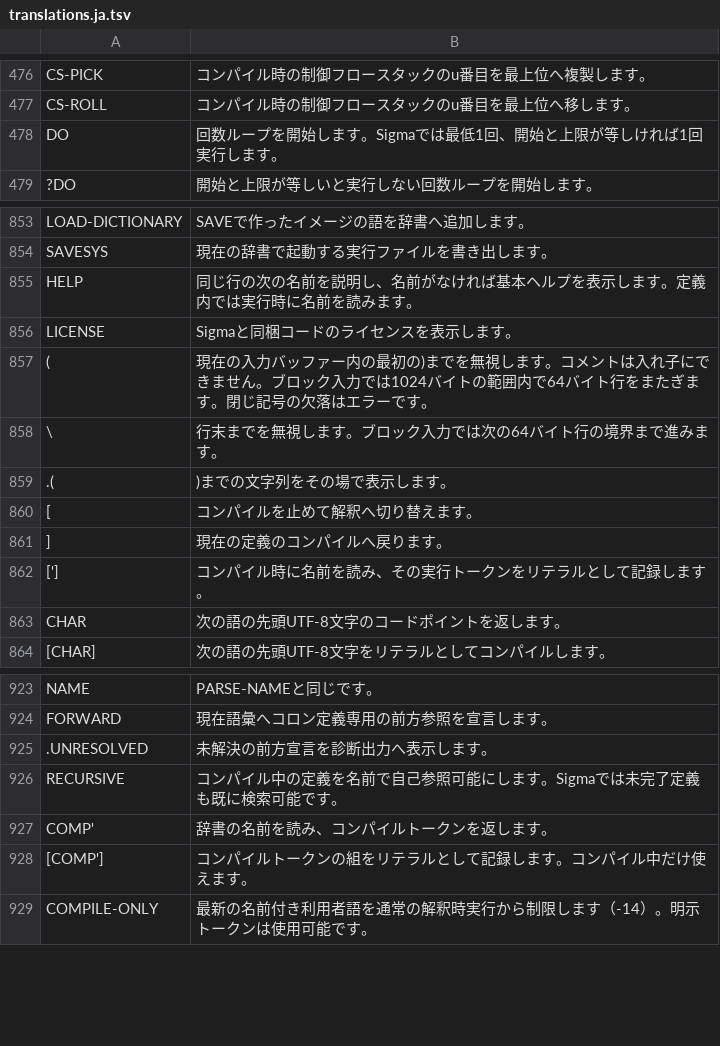
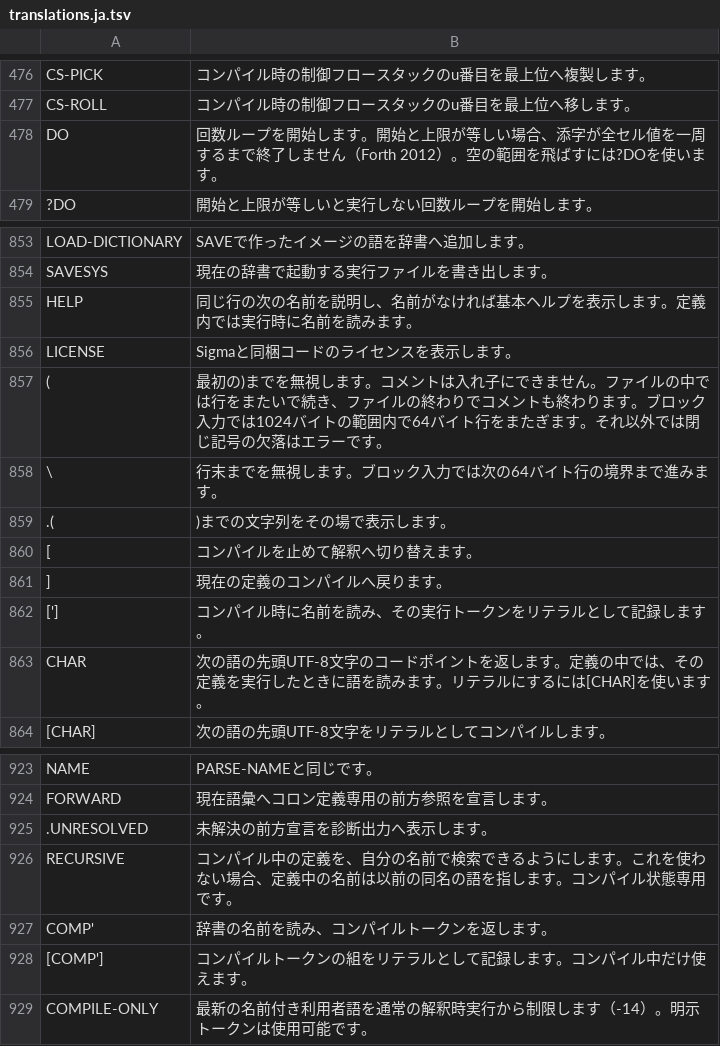
Before and after one commit to fukuyori/ForthSigma, a TSV file: docs/word-reference/translations.ja.tsv, drawn as a sheet; only a part is shown, gaps mark what is left out.

```diff
--- a/docs/word-reference/translations.ja.tsv
+++ b/docs/word-reference/translations.ja.tsv
@@ -477,3 +477,3 @@ CS-PICK	コンパイル時の制御フロースタックのu番目を最上位
 CS-ROLL	コンパイル時の制御フロースタックのu番目を最上位へ移します。
-DO	回数ループを開始します。Sigmaでは最低1回、開始と上限が等しければ1回実行します。
+DO	回数ループを開始します。開始と上限が等しい場合、添字が全セル値を一周するまで終了しません（Forth 2012）。空の範囲を飛ばすには?DOを使います。
 ?DO	開始と上限が等しいと実行しない回数ループを開始します。
@@ -856,3 +856,3 @@ HELP	同じ行の次の名前を説明し、名前がなければ基本ヘルプ
 LICENSE	Sigmaと同梱コードのライセンスを表示します。
-(	現在の入力バッファー内の最初の)までを無視します。コメントは入れ子にできません。ブロック入力では1024バイトの範囲内で64バイト行をまたぎます。閉じ記号の欠落はエラーです。
+(	最初の)までを無視します。コメントは入れ子にできません。ファイルの中では行をまたいで続き、ファイルの終わりでコメントも終わります。ブロック入力では1024バイトの範囲内で64バイト行をまたぎます。それ以外では閉じ記号の欠落はエラーです。
 \	行末までを無視します。ブロック入力では次の64バイト行の境界まで進みます。
@@ -862,3 +862,3 @@ LICENSE	Sigmaと同梱コードのライセンスを表示します。
 [']	コンパイル時に名前を読み、その実行トークンをリテラルとして記録します。
-CHAR	次の語の先頭UTF-8文字のコードポイントを返します。
+CHAR	次の語の先頭UTF-8文字のコードポイントを返します。定義の中では、その定義を実行したときに語を読みます。リテラルにするには[CHAR]を使います。
 [CHAR]	次の語の先頭UTF-8文字をリテラルとしてコンパイルします。
@@ -925,3 +925,3 @@ FORWARD	現在語彙へコロン定義専用の前方参照を宣言します。
 .UNRESOLVED	未解決の前方宣言を診断出力へ表示します。
-RECURSIVE	コンパイル中の定義を名前で自己参照可能にします。Sigmaでは未完了定義も既に検索可能です。
+RECURSIVE	コンパイル中の定義を、自分の名前で検索できるようにします。これを使わない場合、定義中の名前は以前の同名の語を指します。コンパイル状態専用です。
 COMP'	辞書の名前を読み、コンパイルトークンを返します。
```
Also changed, not shown: 43 other files.
